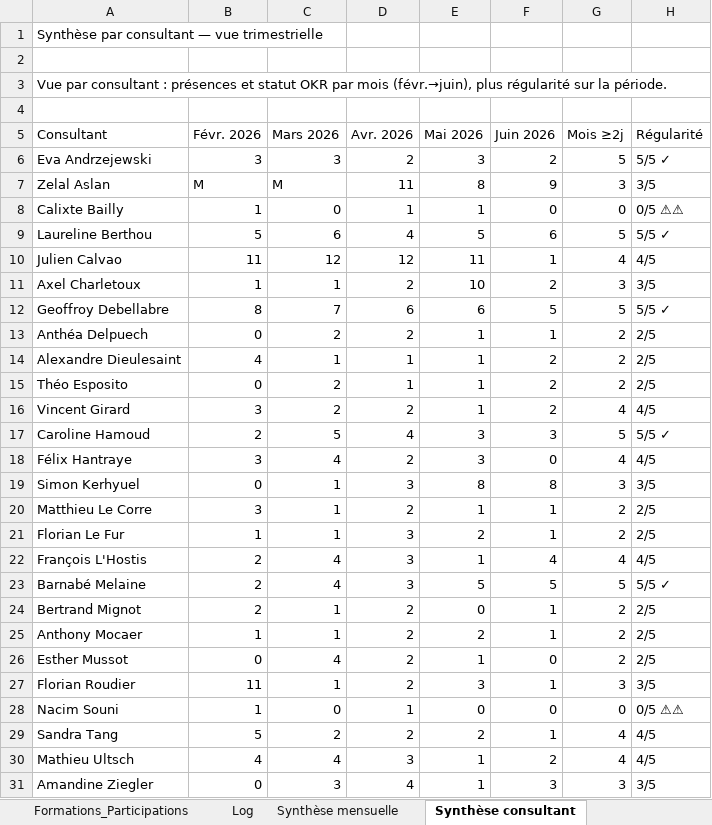
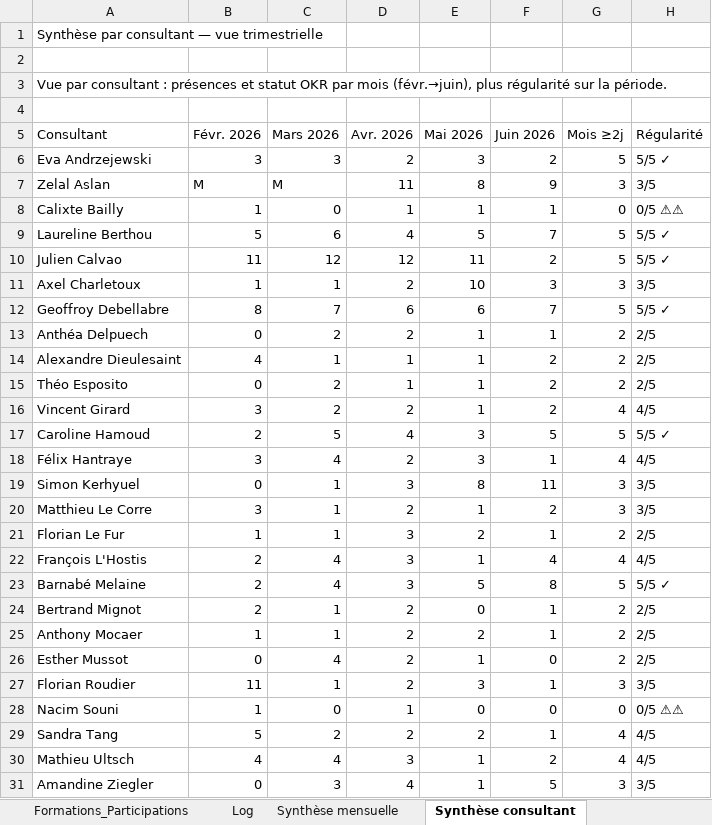
Before and after one commit to jeremie-kieffer/ikxo-presence-dashboard, an Excel workbook: public/data/suivi_presence_consultants.xlsx, sheet Synthèse consultant, drawn as a sheet; values as stored, in another font and other column widths than the file's, no borders; the diff names each change by its address in the sheet, - before the commit and + after, or states it on an @@ line.

```diff
--- a/public/data/suivi_presence_consultants.xlsx (sheet Synthèse consultant)
+++ b/public/data/suivi_presence_consultants.xlsx (sheet Synthèse consultant)
-F8 (Juin 2026): 0
+F8 (Juin 2026): 1
-F9 (Juin 2026): 6
+F9 (Juin 2026): 7
-F10 (Juin 2026): 1
+F10 (Juin 2026): 2
-G10 (Mois ≥2j): 4
+G10 (Mois ≥2j): 5
-H10 (Régularité): 4/5
+H10 (Régularité): 5/5 ✓
-F11 (Juin 2026): 2
+F11 (Juin 2026): 3
-F12 (Juin 2026): 5
+F12 (Juin 2026): 7
-F17 (Juin 2026): 3
+F17 (Juin 2026): 5
-F18 (Juin 2026): 0
+F18 (Juin 2026): 1
-F19 (Juin 2026): 8
+F19 (Juin 2026): 11
-F20 (Juin 2026): 1
+F20 (Juin 2026): 2
-G20 (Mois ≥2j): 2
+G20 (Mois ≥2j): 3
-H20 (Régularité): 2/5
+H20 (Régularité): 3/5
-F23 (Juin 2026): 5
+F23 (Juin 2026): 8
-F31 (Juin 2026): 3
+F31 (Juin 2026): 5
```
Also changed, not shown: sheet Saisie 2026-06, sheet Synthèse mensuelle.
